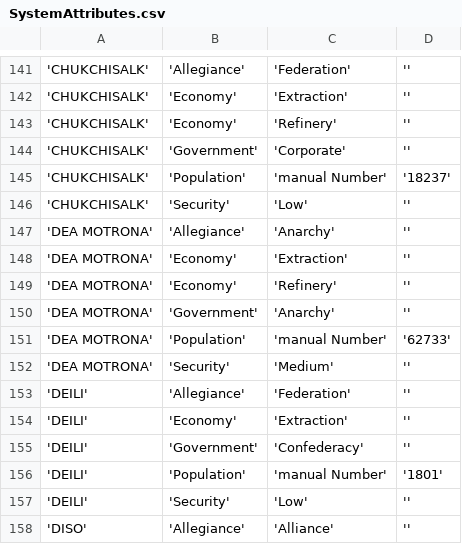
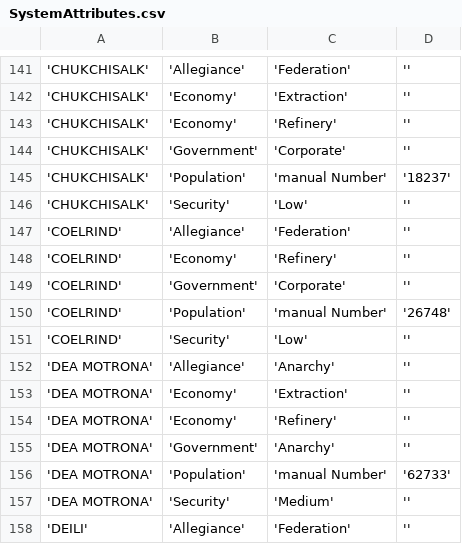
Before and after one commit to EliteDangerous/tradedangerous, a CSV file: data/SystemAttributes.csv, drawn as a sheet; only a part is shown, gaps mark what is left out; the shorter side is filled out with more unchanged rows; the diff names each change by its address in the sheet, - before the commit and + after, or states it on an @@ line.

```diff
--- a/data/SystemAttributes.csv
+++ b/data/SystemAttributes.csv
+row 147: 'COELRIND' | 'Allegiance' | 'Federation' | ''
+row 148: 'COELRIND' | 'Economy' | 'Refinery' | ''
+row 149: 'COELRIND' | 'Government' | 'Corporate' | ''
+row 150: 'COELRIND' | 'Population' | 'manual Number' | '26748'
+row 151: 'COELRIND' | 'Security' | 'Low' | ''
```
Also changed, not shown: data/Station.csv, data/StationAttributes.csv.
